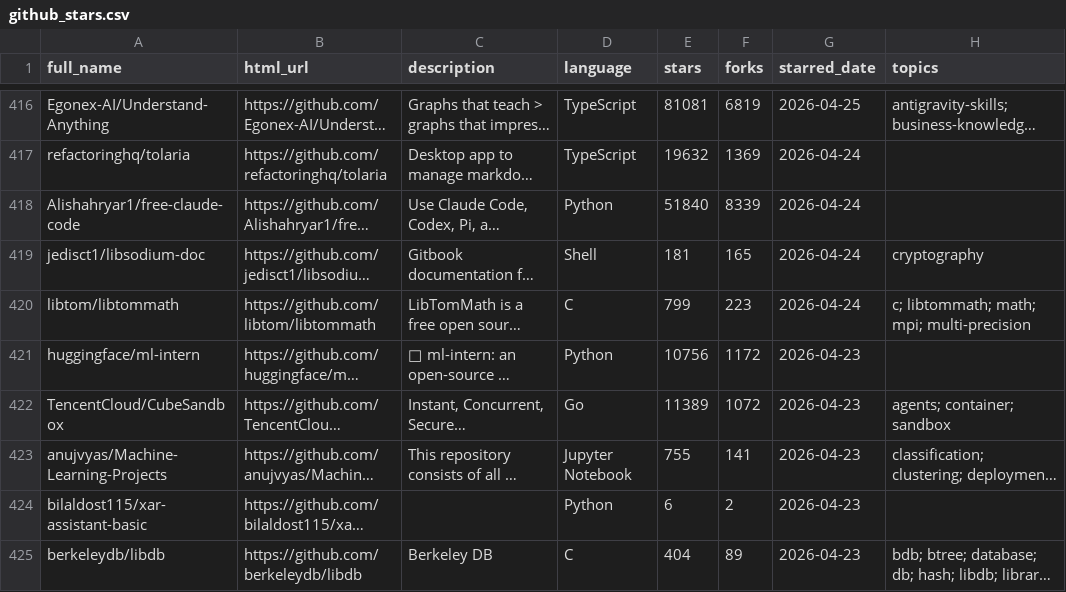
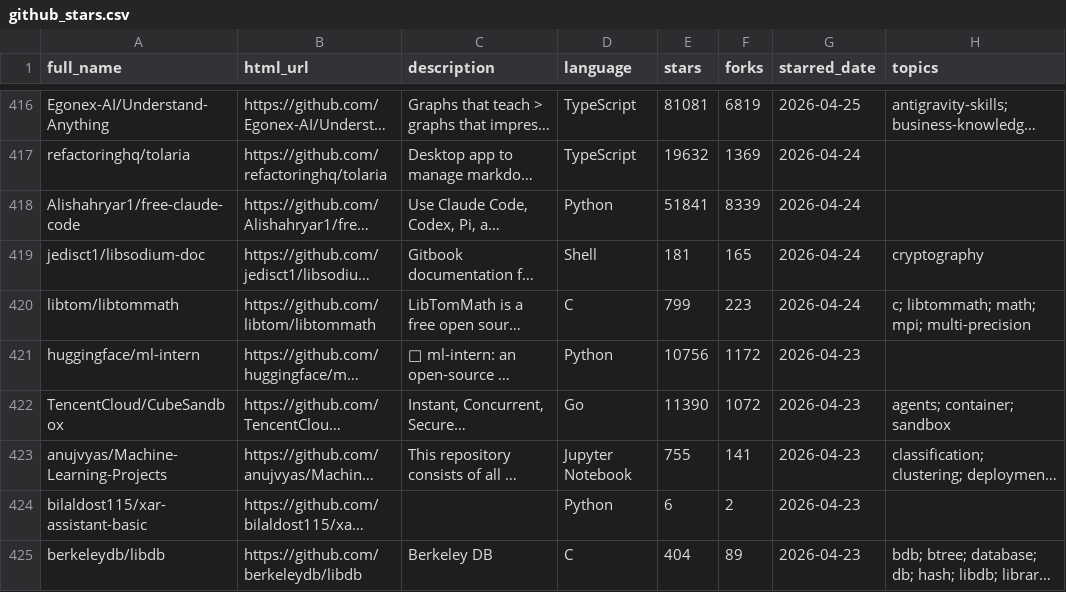
Before and after one commit to vuongdat67/star-trend, a CSV file: github_stars.csv, drawn as a sheet; only a part is shown, gaps mark what is left out; long unchanged cells end in …; the diff covers the shown part only; the diff names each change by its address in the sheet, - before the commit and + after, or states it on an @@ line.

```diff
--- a/github_stars.csv
+++ b/github_stars.csv
-E418 (stars): 51840
+E418 (stars): 51841
-E422 (stars): 11389
+E422 (stars): 11390
```
Also changed, not shown: 63 edited cells elsewhere in this file, 20 other files.
